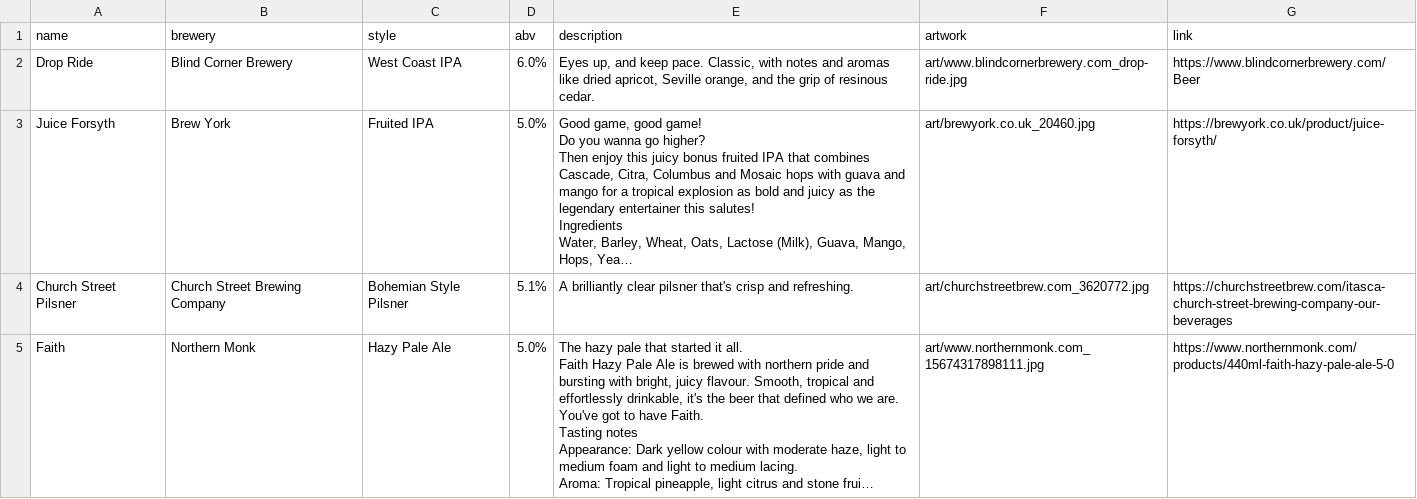
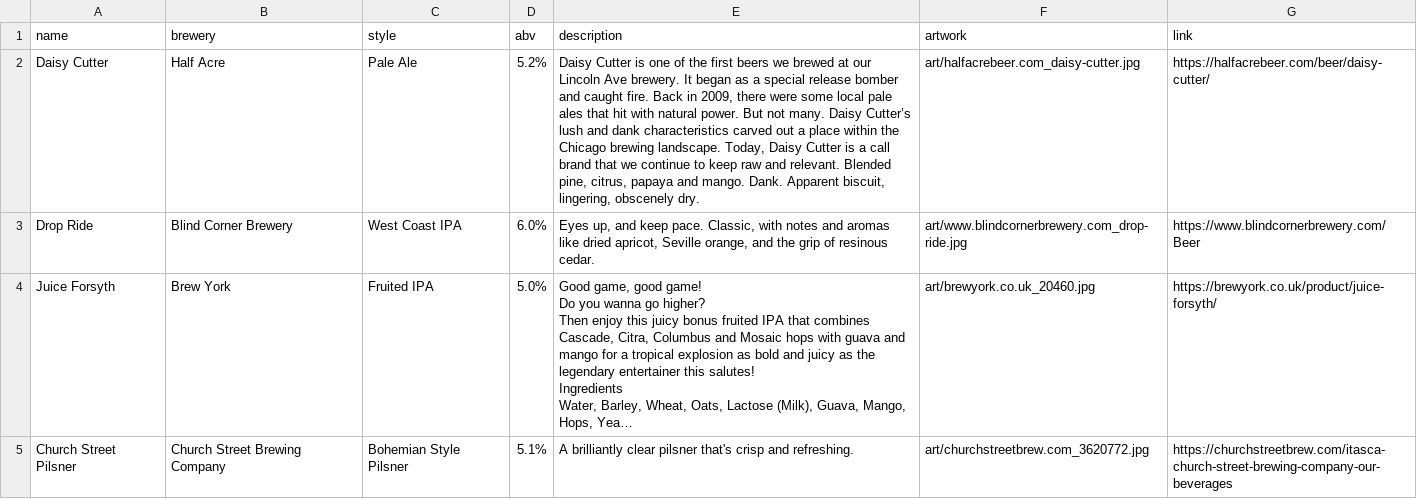
Before and after one commit to tabologyali/browserautomation, a CSV file: beerwall/beers.csv, drawn as a sheet; only a part is shown; the shorter side is filled out with more unchanged rows; long unchanged cells end in …; the diff names each change by its address in the sheet, - before the commit and + after, or states it on an @@ line.

```diff
--- a/beerwall/beers.csv
+++ b/beerwall/beers.csv
+row 2: Daisy Cutter | Half Acre | Pale Ale | 5.2% | Daisy Cutter is one of the first beers we brewed at our Lincoln Ave brewery. It began as a special release bomber and caught fire. Back in 2009, there were some local pale ales that hit with natural power. But not many. Daisy Cutter’s lush and dank characteristics carved out a place within the Chicago brewing landscape. Today, Daisy Cutter is a call brand that we continue to keep raw and relevant. Blended pine, citrus, papaya and mango. Dank. Apparent biscuit, lingering, obscenely dry. | art/halfacrebeer.com_daisy-cutter.jpg | https://halfacrebeer.com/beer/daisy-cutter/
```
Also changed, not shown: 2 other files.
